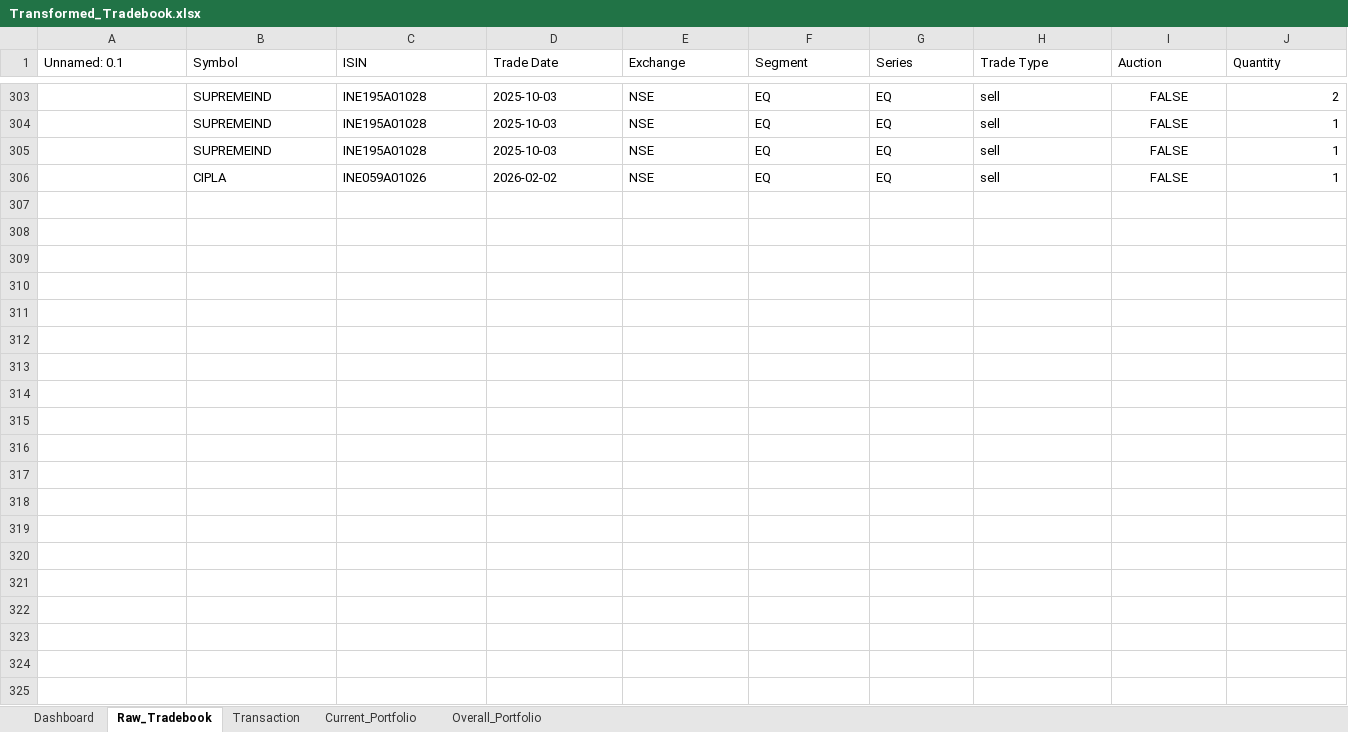
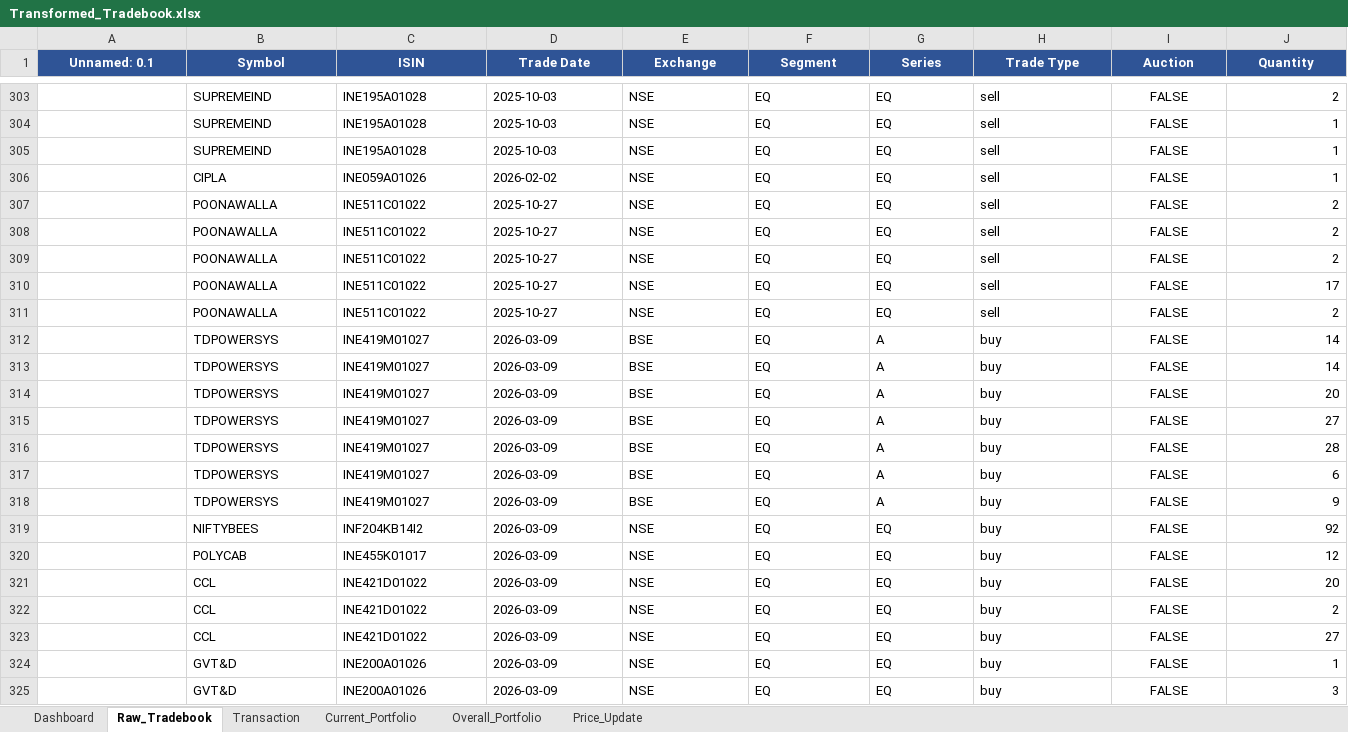
Before and after one commit to murali-1975/stockjournal, an Excel workbook: Transformed_Tradebook.xlsx, sheet Raw_Tradebook, drawn as a sheet; only a part is shown, gaps mark what is left out; values as stored, in another font and other column widths than the file's, no borders; rows hold the shown columns only; the diff covers the shown part only; the diff names each change by its address in the sheet, - before the commit and + after, or states it on an @@ line.

```diff
--- a/Transformed_Tradebook.xlsx (sheet Raw_Tradebook)
+++ b/Transformed_Tradebook.xlsx (sheet Raw_Tradebook)
+sheet tab: Price_Update
@@ A1:J1 fill: none → #2F5496, bold: off → on, text colour: black → #FFFFFF, alignment: left → center @@
+row 307:  | POONAWALLA | INE511C01022 | 2025-10-27 | NSE | EQ | EQ | sell | FALSE | 2
+row 308:  | POONAWALLA | INE511C01022 | 2025-10-27 | NSE | EQ | EQ | sell | FALSE | 2
+row 309:  | POONAWALLA | INE511C01022 | 2025-10-27 | NSE | EQ | EQ | sell | FALSE | 2
+row 310:  | POONAWALLA | INE511C01022 | 2025-10-27 | NSE | EQ | EQ | sell | FALSE | 17
+row 311:  | POONAWALLA | INE511C01022 | 2025-10-27 | NSE | EQ | EQ | sell | FALSE | 2
+row 312:  | TDPOWERSYS | INE419M01027 | 2026-03-09 | BSE | EQ | A | buy | FALSE | 14
+row 313:  | TDPOWERSYS | INE419M01027 | 2026-03-09 | BSE | EQ | A | buy | FALSE | 14
+row 314:  | TDPOWERSYS | INE419M01027 | 2026-03-09 | BSE | EQ | A | buy | FALSE | 20
+row 315:  | TDPOWERSYS | INE419M01027 | 2026-03-09 | BSE | EQ | A | buy | FALSE | 27
+row 316:  | TDPOWERSYS | INE419M01027 | 2026-03-09 | BSE | EQ | A | buy | FALSE | 28
+row 317:  | TDPOWERSYS | INE419M01027 | 2026-03-09 | BSE | EQ | A | buy | FALSE | 6
+row 318:  | TDPOWERSYS | INE419M01027 | 2026-03-09 | BSE | EQ | A | buy | FALSE | 9
+row 319:  | NIFTYBEES | INF204KB14I2 | 2026-03-09 | NSE | EQ | EQ | buy | FALSE | 92
+row 320:  | POLYCAB | INE455K01017 | 2026-03-09 | NSE | EQ | EQ | buy | FALSE | 12
+row 321:  | CCL | INE421D01022 | 2026-03-09 | NSE | EQ | EQ | buy | FALSE | 20
+row 322:  | CCL | INE421D01022 | 2026-03-09 | NSE | EQ | EQ | buy | FALSE | 2
+row 323:  | CCL | INE421D01022 | 2026-03-09 | NSE | EQ | EQ | buy | FALSE | 27
+row 324:  | GVT&D | INE200A01026 | 2026-03-09 | NSE | EQ | EQ | buy | FALSE | 1
+row 325:  | GVT&D | INE200A01026 | 2026-03-09 | NSE | EQ | EQ | buy | FALSE | 3
```
Also changed, not shown: 4 added rows, 14 edited cells and cell formats elsewhere in this sheet, sheet Dashboard, sheet Current_Portfolio, sheet Overall_Portfolio, sheet Transaction, Equity_Master.xlsx, Tradebook Template - Copy.xlsx, 18 other files.
